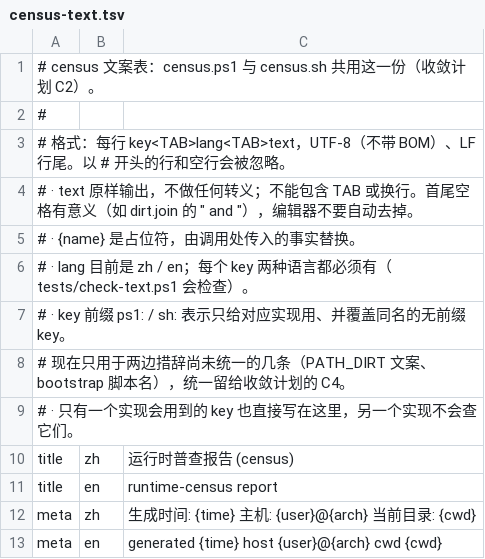
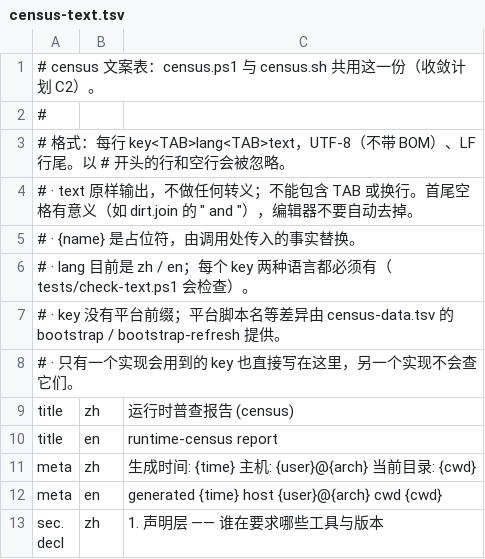
Before and after one commit to haxsd/toolkit-map, a TSV file: scripts/census-text.tsv, drawn as a sheet; only a part is shown; the shorter side is filled out with more unchanged rows; the diff covers the shown part only.

Commit message:
C4/C5：census.sh 与 census.ps1 行为对齐（STRAY 工具名、含空格候选根、解析去重、.nvmrc 声明、pwsh 版本探测、去掉文案平台前缀）并更新文档

```diff
--- a/scripts/census-text.tsv
+++ b/scripts/census-text.tsv
@@ -6,4 +6,3 @@
 #   · lang 目前是 zh / en；每个 key 两种语言都必须有（tests/check-text.ps1 会检查）。
-#   · key 前缀 ps1: / sh: 表示只给对应实现用、并覆盖同名的无前缀 key。
-#     现在只用于两边措辞尚未统一的几条（PATH_DIRT 文案、bootstrap 脚本名），统一留给收敛计划的 C4。
+#   · key 没有平台前缀；平台脚本名等差异由 census-data.tsv 的 bootstrap / bootstrap-refresh 提供。
 #   · 只有一个实现会用到的 key 也直接写在这里，另一个实现不会查它们。
```
Also changed, not shown: 8 removed rows and 16 edited cells elsewhere in this file, scripts/census-data.tsv, 13 other files.
